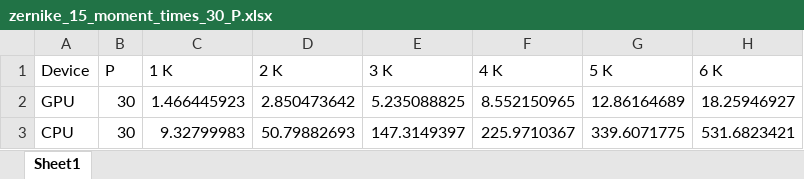
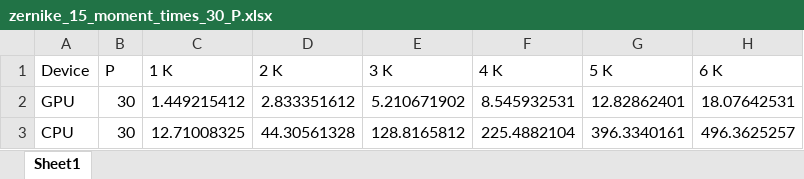
Before and after one commit to sunabove/Zernike, an Excel workbook: result/zernike_15_moment_times_30_P.xlsx, sheet Sheet1, drawn as a sheet; values as stored, in another font and other column widths than the file's, no borders; the diff names each change by its address in the sheet, - before the commit and + after, or states it on an @@ line.

```diff
--- a/result/zernike_15_moment_times_30_P.xlsx (sheet Sheet1)
+++ b/result/zernike_15_moment_times_30_P.xlsx (sheet Sheet1)
-C2 (1 K): 1.466445923
+C2 (1 K): 1.449215412
-D2 (2 K): 2.850473642
+D2 (2 K): 2.833351612
-E2 (3 K): 5.235088825
+E2 (3 K): 5.210671902
-F2 (4 K): 8.552150965
+F2 (4 K): 8.545932531
-G2 (5 K): 12.86164689
+G2 (5 K): 12.82862401
-H2 (6 K): 18.25946927
+H2 (6 K): 18.07642531
-C3 (1 K): 9.32799983
+C3 (1 K): 12.71008325
-D3 (2 K): 50.79882693
+D3 (2 K): 44.30561328
-E3 (3 K): 147.3149397
+E3 (3 K): 128.8165812
-F3 (4 K): 225.9710367
+F3 (4 K): 225.4882104
-G3 (5 K): 339.6071775
+G3 (5 K): 396.3340161
-H3 (6 K): 531.6823421
+H3 (6 K): 496.3625257
```
Also changed, not shown: 2 other files.
